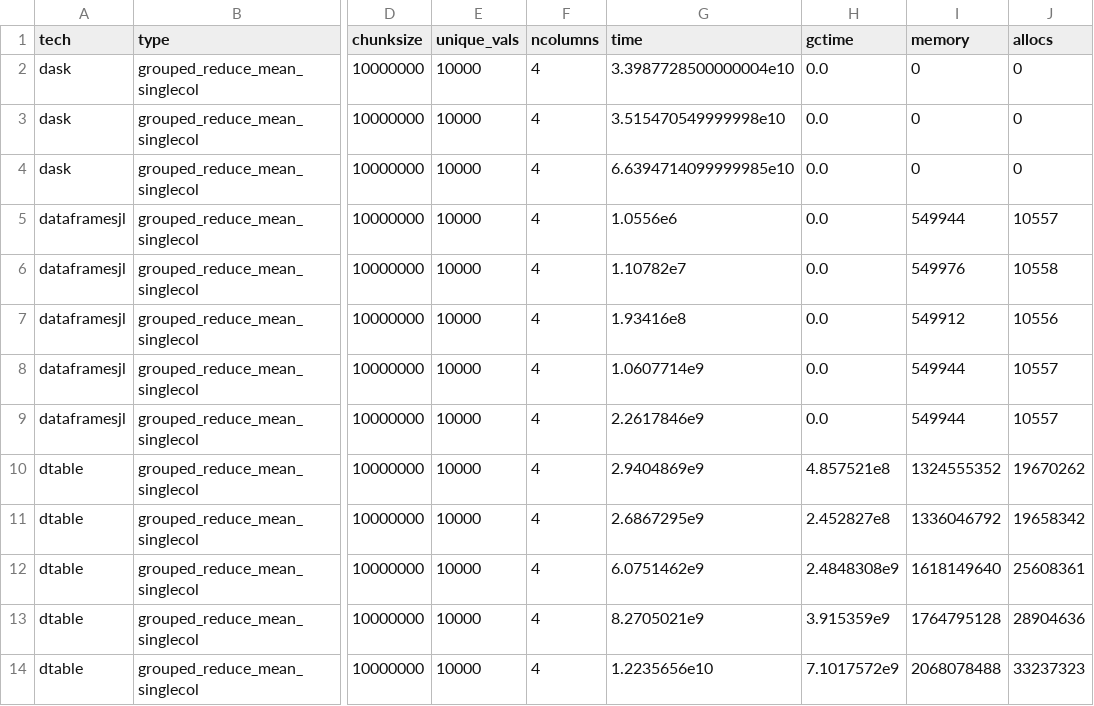
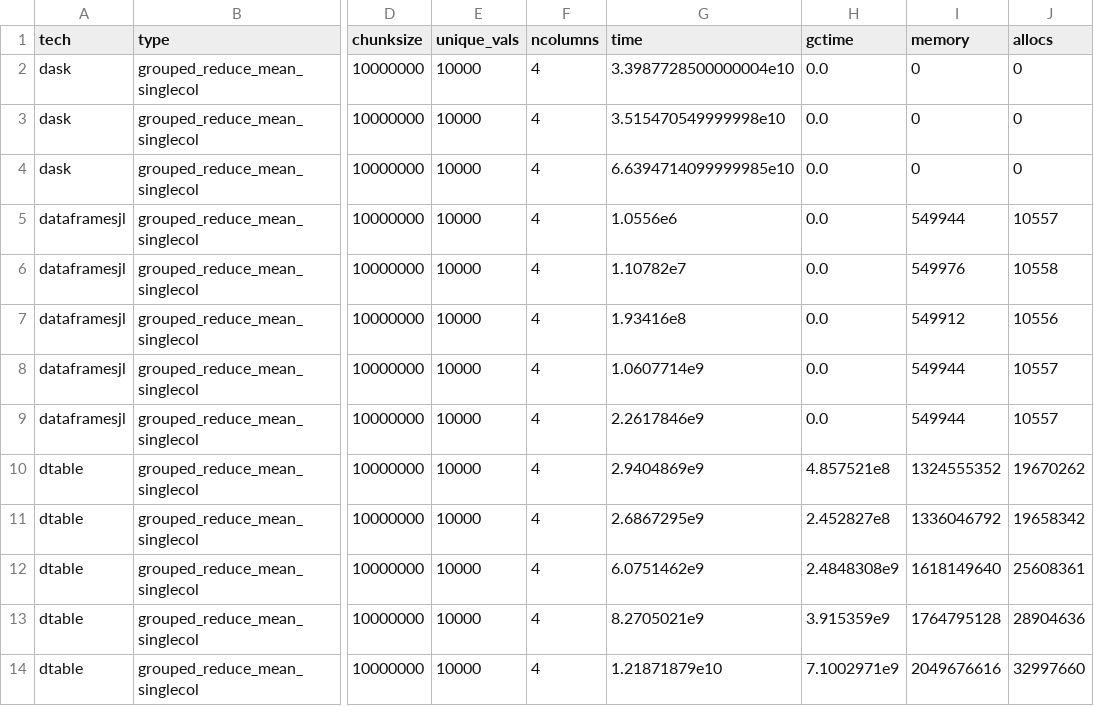
Before and after one commit to krynju/dtable_benchmarks, a CSV file: summary_benches/grouped_reduce_mean_singlecol-chunksize10000000_uniquevals10000.csv, drawn as a sheet; only a part is shown, gaps mark what is left out; the diff names each change by its address in the sheet, - before the commit and + after, or states it on an @@ line.

```diff
--- a/summary_benches/grouped_reduce_mean_singlecol-chunksize10000000_uniquevals10000.csv
+++ b/summary_benches/grouped_reduce_mean_singlecol-chunksize10000000_uniquevals10000.csv
-G14 (time): 1.2235656e10
+G14 (time): 1.21871879e10
-H14 (gctime): 7.1017572e9
+H14 (gctime): 7.1002971e9
-I14 (memory): 2068078488
+I14 (memory): 2049676616
-J14 (allocs): 33237323
+J14 (allocs): 32997660
```
Also changed, not shown: summary_benches/grouped_reduce_mean_allcols-chunksize10000000_uniquevals1000.csv, summary_benches/grouped_reduce_mean_allcols-chunksize10000000_uniquevals10000.csv, 36 other files.
